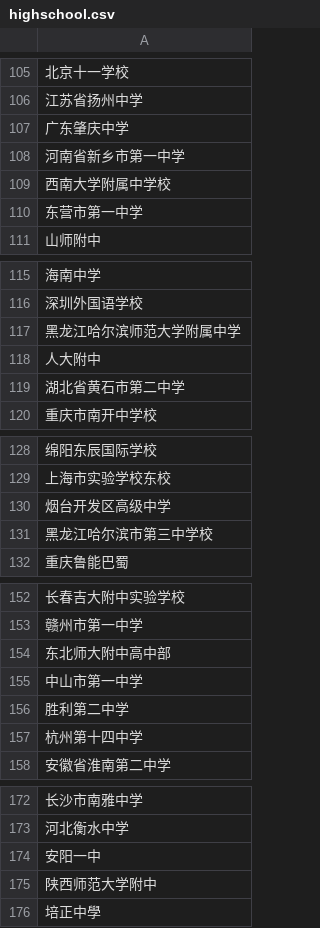
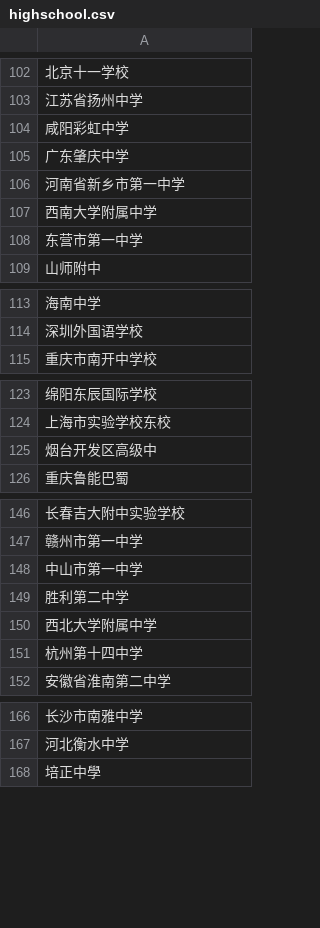
Before and after one commit to OxOOo/THUPC2018, a CSV file: highschool.csv, drawn as a sheet; only a part is shown, gaps mark what is left out; the diff covers the shown part only.

```diff
--- a/highschool.csv
+++ b/highschool.csv
@@ -106,5 +103,6 @@
 江苏省扬州中学
+咸阳彩虹中学
 广东肇庆中学
 河南省新乡市第一中学
-西南大学附属中学校
+西南大学附属中学
 东营市第一中学
@@ -116,5 +114,2 @@
 深圳外国语学校
-黑龙江哈尔滨师范大学附属中学
-人大附中
-湖北省黄石市第二中学
 重庆市南开中学校
@@ -129,4 +124,3 @@
 上海市实验学校东校
-烟台开发区高级中学
-黑龙江哈尔滨市第三中学校
+烟台开发区高级中
 重庆鲁能巴蜀
@@ -153,5 +147,5 @@
 赣州市第一中学
-东北师大附中高中部
 中山市第一中学
 胜利第二中学
+西北大学附属中学
 杭州第十四中学
@@ -173,4 +167,2 @@
 河北衡水中学
-安阳一中
-陕西师范大学附中
 培正中學
```
Also changed, not shown: 5 added rows, 15 removed rows and 2 edited cells elsewhere in this file.
